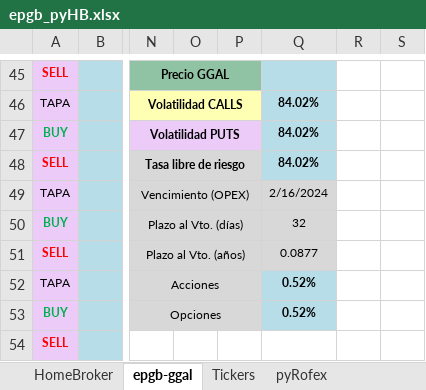
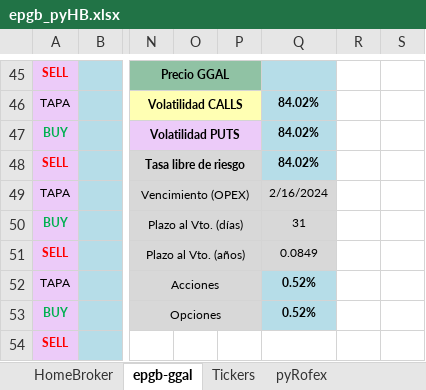
Before and after one commit to piolifl/pyHomeBroker, an Excel workbook: epgb_pyHB.xlsx, sheet epgb-ggal, drawn as a sheet; only a part is shown, gaps mark what is left out; values as stored, in another font and other column widths than the file's, no borders; conditional formats not drawn; the diff names each change by its address in the sheet, - before the commit and + after, or states it on an @@ line.

```diff
--- a/epgb_pyHB.xlsx (sheet epgb-ggal)
+++ b/epgb_pyHB.xlsx (sheet epgb-ggal)
-Q50: 32
+Q50: 31
-Q51: 0.0877
+Q51: 0.0849
```
Also changed, not shown: sheet Tickers, sheet HomeBroker, hidden cells, 4 other files.
